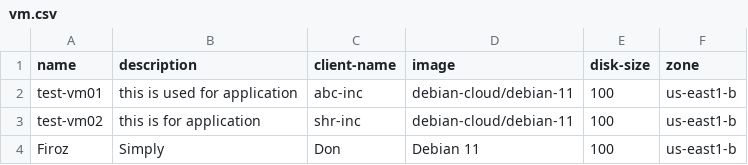
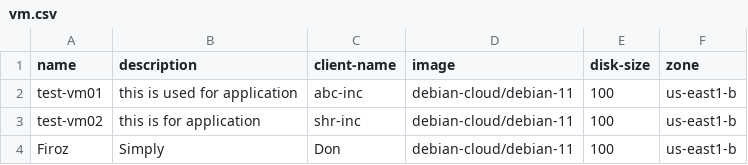
Before and after one commit to Shreyash-Create/GCP, a CSV file: 07-vm/vm.csv, drawn as a sheet.

Commit message:
Update vm.csv

```diff
--- a/07-vm/vm.csv
+++ b/07-vm/vm.csv
@@ -3,2 +3,2 @@ test-vm01,this is used for application,abc-inc,debian-cloud/debian-11,100,us-eas
 test-vm02,this is for application,shr-inc,debian-cloud/debian-11,100,us-east1-b
-Firoz,Simply,Don,Debian 11,100,us-east1-b
+Firoz,Simply,Don,debian-cloud/debian-11,100,us-east1-b
```
